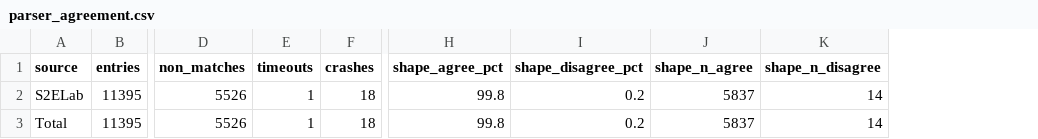
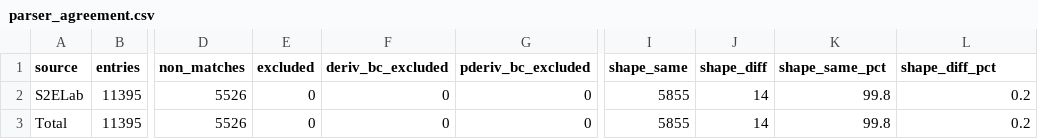
Before and after one commit to IlianK/smart-regex, a CSV file: reports/demos/parser_agreement.csv, drawn as a sheet; only a part is shown, gaps mark what is left out; removed rows and columns are numbered as before the commit, all else as after; the diff names each change by its address in the sheet, - before the commit and + after, or states it on an @@ line.

Commit message:
parser agreement

```diff
--- a/reports/demos/parser_agreement.csv
+++ b/reports/demos/parser_agreement.csv
-column E (timeouts), rows 2-3: 1 | 1
-column F (crashes), rows 2-3: 18 | 18
+column E (excluded), rows 2-3: 0 | 0
+column F (deriv_bc_excluded), rows 2-3: 0 | 0
+column G (pderiv_bc_excluded), rows 2-3: 0 | 0
+column I (shape_same), rows 2-3: 5855 | 5855
+column J (shape_diff), rows 2-3: 14 | 14
-column J (shape_n_agree), rows 2-3: 5837 | 5837
-column K (shape_n_disagree), rows 2-3: 14 | 14
-K1: shape_agree_pct
+K1: shape_same_pct
-L1: shape_disagree_pct
+L1: shape_diff_pct
```
Also changed, not shown: reports/demos/parser_agreement_by_pattern.csv, 3 other files.
